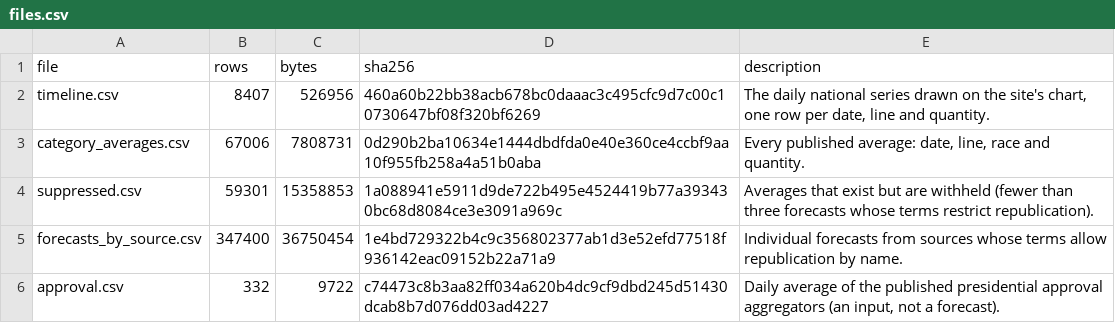
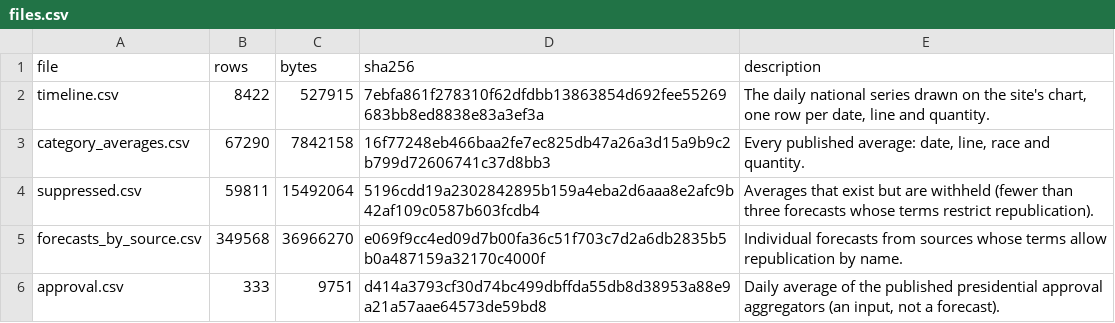
Before and after one commit to kevin-deluca-polisci/KD-website, a CSV file: forecast/archive/2026/files.csv, drawn as a sheet.

```diff
--- a/forecast/archive/2026/files.csv
+++ b/forecast/archive/2026/files.csv
@@ -1,6 +1,6 @@
 file,rows,bytes,sha256,description
-timeline.csv,8407,526956,460a60b22bb38acb678bc0daaac3c495cfc9d7c00c10730647bf08f320bf6269,"The daily national series drawn on the site's chart, one row per date, line and quantity."
-category_averages.csv,67006,7808731,0d290b2ba10634e1444dbdfda0e40e360ce4ccbf9aa10f955fb258a4a51b0aba,"Every published average: date, line, race and quantity."
-suppressed.csv,59301,15358853,1a088941e5911d9de722b495e4524419b77a393430bc68d8084ce3e3091a969c,Averages that exist but are withheld (fewer than three forecasts whose terms restrict republication).
-forecasts_by_source.csv,347400,36750454,1e4bd729322b4c9c356802377ab1d3e52efd77518f936142eac09152b22a71a9,Individual forecasts from sources whose terms allow republication by name.
-approval.csv,332,9722,c74473c8b3aa82ff034a620b4dc9cf9dbd245d51430dcab8b7d076dd03ad4227,"Daily average of the published presidential approval aggregators (an input, not a forecast)."
+timeline.csv,8422,527915,7ebfa861f278310f62dfdbb13863854d692fee55269683bb8ed8838e83a3ef3a,"The daily national series drawn on the site's chart, one row per date, line and quantity."
+category_averages.csv,67290,7842158,16f77248eb466baa2fe7ec825db47a26a3d15a9b9c2b799d72606741c37d8bb3,"Every published average: date, line, race and quantity."
+suppressed.csv,59811,15492064,5196cdd19a2302842895b159a4eba2d6aaa8e2afc9b42af109c0587b603fcdb4,Averages that exist but are withheld (fewer than three forecasts whose terms restrict republication).
+forecasts_by_source.csv,349568,36966270,e069f9cc4ed09d7b00fa36c51f703c7d2a6db2835b5b0a487159a32170c4000f,Individual forecasts from sources whose terms allow republication by name.
+approval.csv,333,9751,d414a3793cf30d74bc499dbffda55db8d38953a88e9a21a57aae64573de59bd8,"Daily average of the published presidential approval aggregators (an input, not a forecast)."
```
Also changed, not shown: forecast/archive/2026/approval.csv, forecast/archive/2026/timeline.csv, 16 other files.
